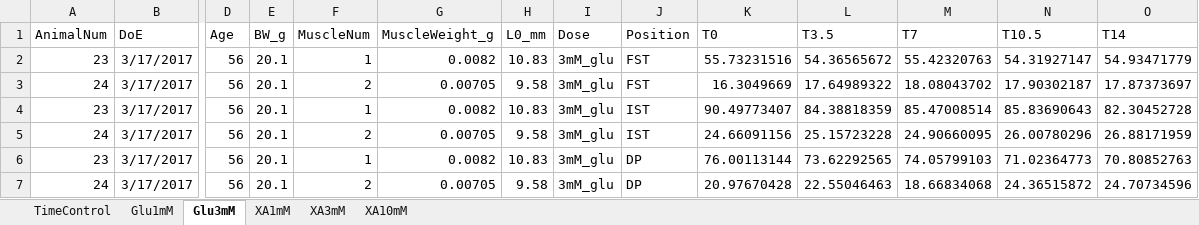
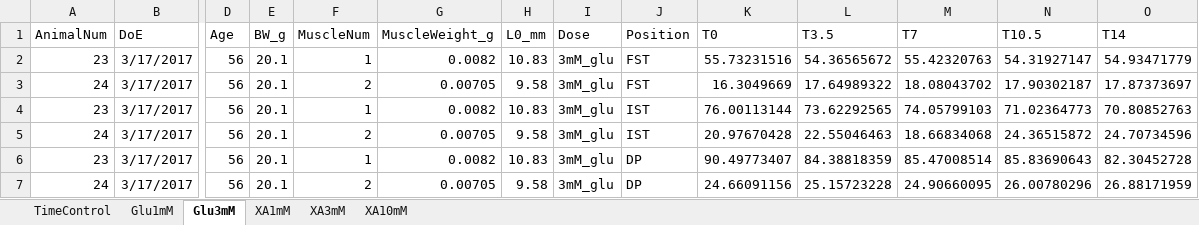
Before and after one commit to KimberlyThan/255E, an Excel workbook: data/MasterGlutamateSpreadsheet.xlsx, sheet Glu3mM, drawn as a sheet; only a part is shown, gaps mark what is left out; values as stored, in another font and other column widths than the file's, no borders; removed rows and columns are numbered as before the commit, all else as after; rows hold the shown columns only; the diff names each change by its address in the sheet, - before the commit and + after, or states it on an @@ line.

```diff
--- a/data/MasterGlutamateSpreadsheet.xlsx (sheet Glu3mM)
+++ b/data/MasterGlutamateSpreadsheet.xlsx (sheet Glu3mM)
-row 4: 23 | 3/17/2017 | 56 | 20.1 | 1 | 0.0082 | 10.83 | 3mM_glu | IST | 90.49773407 | 84.38818359 | 85.47008514 | 85.83690643 | 82.30452728
-row 5: 24 | 3/17/2017 | 56 | 20.1 | 2 | 0.00705 | 9.58 | 3mM_glu | IST | 24.66091156 | 25.15723228 | 24.90660095 | 26.00780296 | 26.88171959
-J4:J5 (Position): DP
+J4:J5 (Position): IST
+row 6: 23 | 3/17/2017 | 56 | 20.1 | 1 | 0.0082 | 10.83 | 3mM_glu | DP | 90.49773407 | 84.38818359 | 85.47008514 | 85.83690643 | 82.30452728
+row 7: 24 | 3/17/2017 | 56 | 20.1 | 2 | 0.00705 | 9.58 | 3mM_glu | DP | 24.66091156 | 25.15723228 | 24.90660095 | 26.00780296 | 26.88171959
```
Also changed, not shown: 1 other file.
